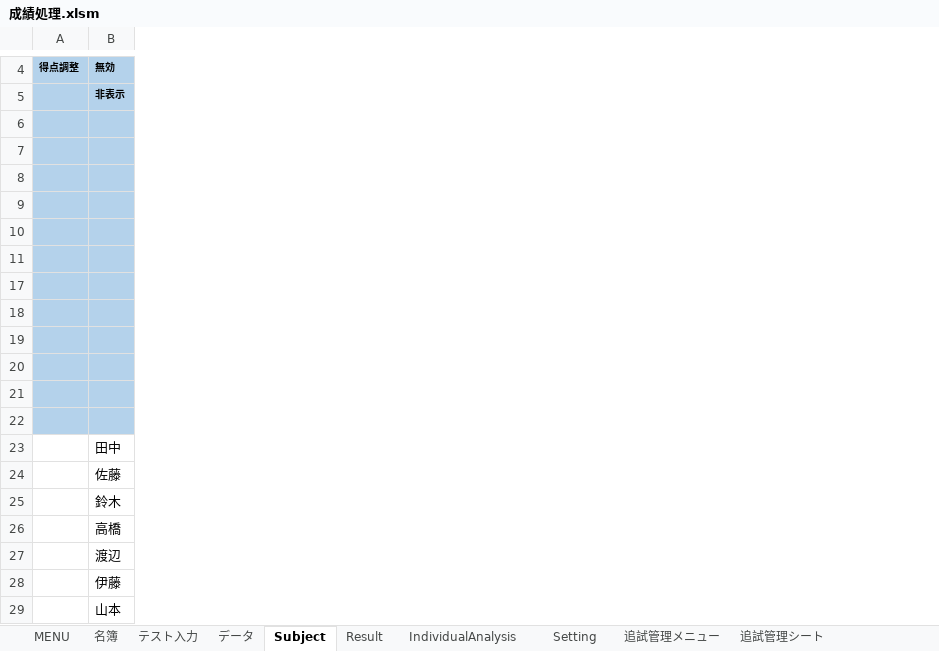
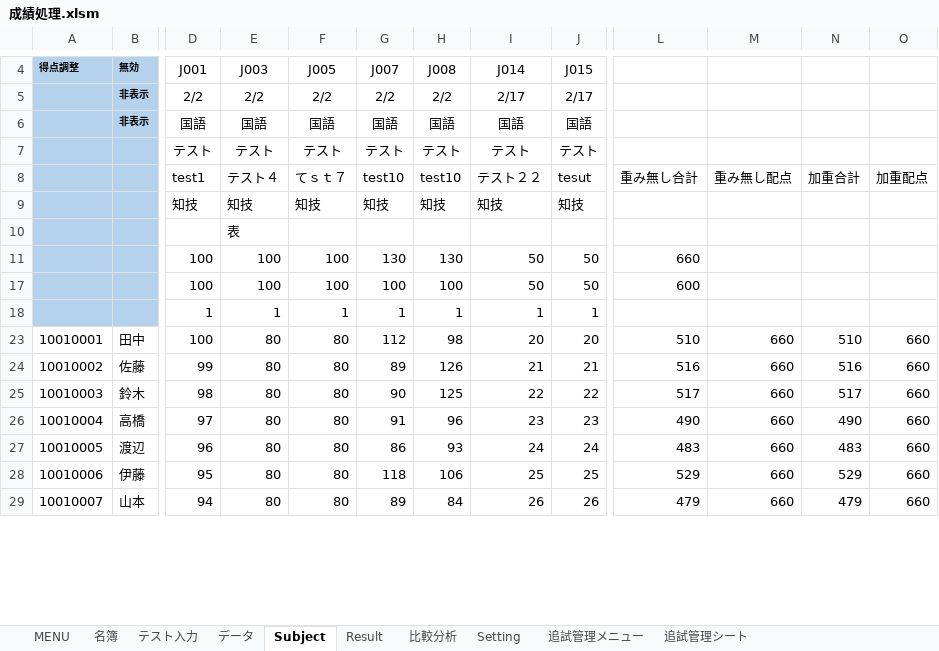
Before and after one commit to KenichiroY/GradeProcessing, an Excel workbook: 成績処理.xlsm, sheet Subject, drawn as a sheet; only a part is shown, gaps mark what is left out; values as stored, in another font and other column widths than the file's, no borders; charts and pictures not drawn; removed rows and columns are numbered as before the commit, all else as after; rows hold the shown columns only; the diff covers the shown part only; the diff names each change by its address in the sheet, - before the commit and + after, or states it on an @@ line.

```diff
--- a/成績処理.xlsm (sheet Subject)
+++ b/成績処理.xlsm (sheet Subject)
-sheet tab: IndividualAnalysis
+sheet tab: 比較分析
-column A, row 4: 得点調整
+column A, rows 4-29: 得点調整 |  |  |  |  |  |  |  |  |  | 10010001 | 10010002 | 10010003 | 10010004 | 10010005 | 10010006 | 10010007
+column D (test1), rows 4-7: J001 | 2/2 | 国語 | テスト; rows 9-29: 知技 |  | 100 | 100 | 1 | 100 | 99 | 98 | 97 | 96 | 95 | 94
+column E (テスト４), rows 4-7: J003 | 2/2 | 国語 | テスト; rows 9-29: 知技 | 表 | 100 | 100 | 1 | 80 | 80 | 80 | 80 | 80 | 80 | 80
+column F (てｓｔ７), rows 4-7: J005 | 2/2 | 国語 | テスト; rows 9-29: 知技 |  | 100 | 100 | 1 | 80 | 80 | 80 | 80 | 80 | 80 | 80
+column G (test10), rows 4-7: J007 | 2/2 | 国語 | テスト; rows 9-29: 知技 |  | 130 | 100 | 1 | 112 | 89 | 90 | 91 | 86 | 118 | 89
+column H (test10), rows 4-7: J008 | 2/2 | 国語 | テスト; rows 9-29: 知技 |  | 130 | 100 | 1 | 98 | 126 | 125 | 96 | 93 | 106 | 84
+column I (テスト２２), rows 4-7: J014 | 2/17 | 国語 | テスト; rows 9-29: 知技 |  | 50 | 50 | 1 | 20 | 21 | 22 | 23 | 24 | 25 | 26
+column J (tesut), rows 4-7: J015 | 2/17 | 国語 | テスト; rows 9-29: 知技 |  | 50 | 50 | 1 | 20 | 21 | 22 | 23 | 24 | 25 | 26
+column L (重み無し合計), rows 11-29: 660 | 600 |  | 510 | 516 | 517 | 490 | 483 | 529 | 479
+column M (重み無し配点), rows 23-29: all 660
+column N (加重合計), rows 23-29: 510 | 516 | 517 | 490 | 483 | 529 | 479
+column O (加重配点), rows 23-29: all 660
-row 6: (empty)
+row 6:  | 非表示 | 国語 | 国語 | 国語 | 国語 | 国語 | 国語 | 国語
-row 19: (empty)
-row 20: (empty)
-row 21: (empty)
-row 22: (empty)
```
Also changed, not shown: 11 added columns elsewhere in this sheet, sheet 比較分析, sheet データ, sheet テスト入力, sheet MENU, sheet 追試管理メニュー, sheet 名簿, 1 more sheet, formulas that keep their value, hidden cells, charts or pictures, 成績処理_追試.xlsm, 32 other files.
